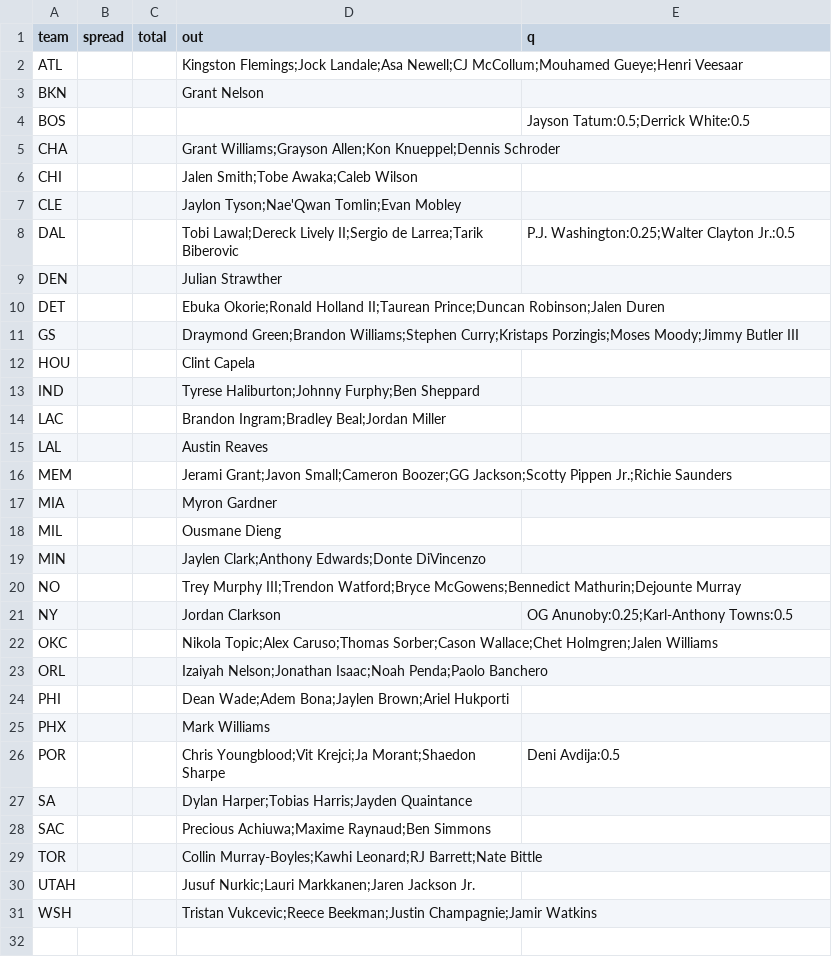
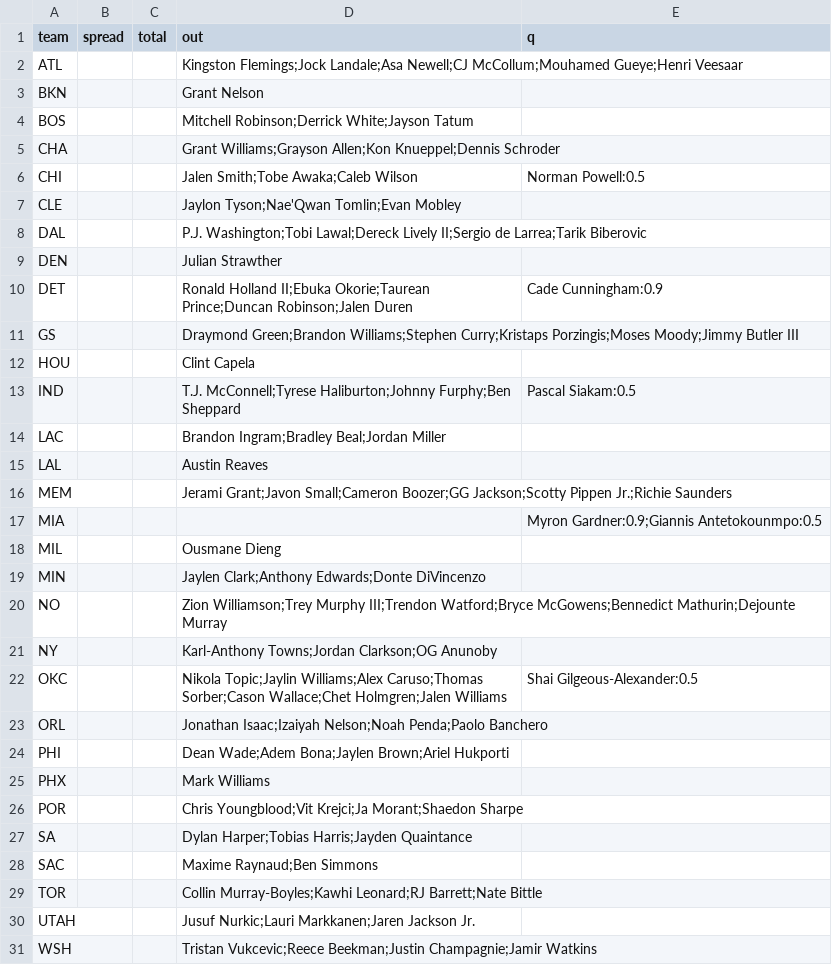
Before and after one commit to jmattingly30/betdesk, a CSV file: models/injuries/nba_games.csv, drawn as a sheet.

```diff
--- a/models/injuries/nba_games.csv
+++ b/models/injuries/nba_games.csv
@@ -3,12 +3,12 @@ ATL,,,Kingston Flemings;Jock Landale;Asa Newell;CJ McCollum;Mouhamed Gueye;Henri
 BKN,,,Grant Nelson,
-BOS,,,,Jayson Tatum:0.5;Derrick White:0.5
+BOS,,,Mitchell Robinson;Derrick White;Jayson Tatum,
 CHA,,,Grant Williams;Grayson Allen;Kon Knueppel;Dennis Schroder,
-CHI,,,Jalen Smith;Tobe Awaka;Caleb Wilson,
+CHI,,,Jalen Smith;Tobe Awaka;Caleb Wilson,Norman Powell:0.5
 CLE,,,Jaylon Tyson;Nae'Qwan Tomlin;Evan Mobley,
-DAL,,,Tobi Lawal;Dereck Lively II;Sergio de Larrea;Tarik Biberovic,P.J. Washington:0.25;Walter Clayton Jr.:0.5
+DAL,,,P.J. Washington;Tobi Lawal;Dereck Lively II;Sergio de Larrea;Tarik Biberovic,
 DEN,,,Julian Strawther,
-DET,,,Ebuka Okorie;Ronald Holland II;Taurean Prince;Duncan Robinson;Jalen Duren,
+DET,,,Ronald Holland II;Ebuka Okorie;Taurean Prince;Duncan Robinson;Jalen Duren,Cade Cunningham:0.9
 GS,,,Draymond Green;Brandon Williams;Stephen Curry;Kristaps Porzingis;Moses Moody;Jimmy Butler III,
 HOU,,,Clint Capela,
-IND,,,Tyrese Haliburton;Johnny Furphy;Ben Sheppard,
+IND,,,T.J. McConnell;Tyrese Haliburton;Johnny Furphy;Ben Sheppard,Pascal Siakam:0.5
 LAC,,,Brandon Ingram;Bradley Beal;Jordan Miller,
@@ -16,14 +16,14 @@ LAL,,,Austin Reaves,
 MEM,,,Jerami Grant;Javon Small;Cameron Boozer;GG Jackson;Scotty Pippen Jr.;Richie Saunders,
-MIA,,,Myron Gardner,
+MIA,,,,Myron Gardner:0.9;Giannis Antetokounmpo:0.5
 MIL,,,Ousmane Dieng,
 MIN,,,Jaylen Clark;Anthony Edwards;Donte DiVincenzo,
-NO,,,Trey Murphy III;Trendon Watford;Bryce McGowens;Bennedict Mathurin;Dejounte Murray,
-NY,,,Jordan Clarkson,OG Anunoby:0.25;Karl-Anthony Towns:0.5
-OKC,,,Nikola Topic;Alex Caruso;Thomas Sorber;Cason Wallace;Chet Holmgren;Jalen Williams,
-ORL,,,Izaiyah Nelson;Jonathan Isaac;Noah Penda;Paolo Banchero,
+NO,,,Zion Williamson;Trey Murphy III;Trendon Watford;Bryce McGowens;Bennedict Mathurin;Dejounte Murray,
+NY,,,Karl-Anthony Towns;Jordan Clarkson;OG Anunoby,
+OKC,,,Nikola Topic;Jaylin Williams;Alex Caruso;Thomas Sorber;Cason Wallace;Chet Holmgren;Jalen Williams,Shai Gilgeous-Alexander:0.5
+ORL,,,Jonathan Isaac;Izaiyah Nelson;Noah Penda;Paolo Banchero,
 PHI,,,Dean Wade;Adem Bona;Jaylen Brown;Ariel Hukporti,
 PHX,,,Mark Williams,
-POR,,,Chris Youngblood;Vit Krejci;Ja Morant;Shaedon Sharpe,Deni Avdija:0.5
+POR,,,Chris Youngblood;Vit Krejci;Ja Morant;Shaedon Sharpe,
 SA,,,Dylan Harper;Tobias Harris;Jayden Quaintance,
-SAC,,,Precious Achiuwa;Maxime Raynaud;Ben Simmons,
+SAC,,,Maxime Raynaud;Ben Simmons,
 TOR,,,Collin Murray-Boyles;Kawhi Leonard;RJ Barrett;Nate Bittle,
```
Also changed, not shown: models/injuries/nfl_overrides.csv, 42 other files.
